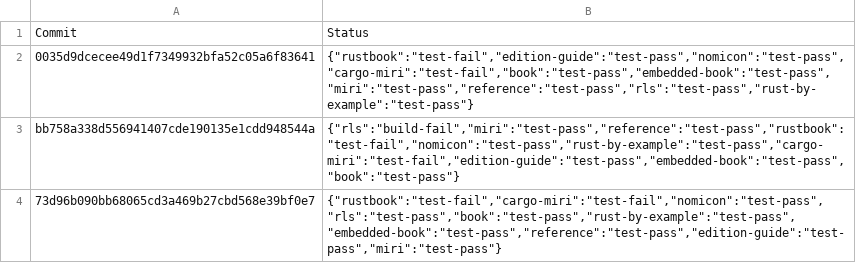
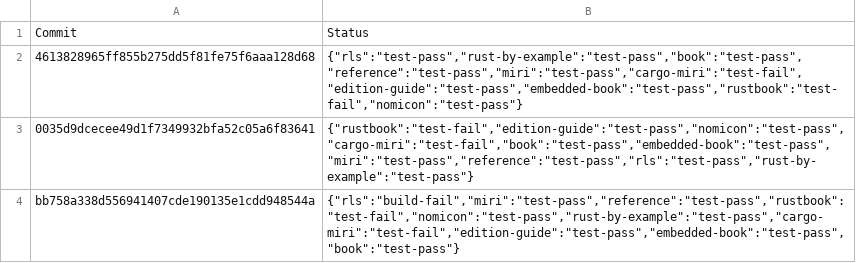
Before and after one commit to rust-lang-nursery/rust-toolstate, a TSV file: history/windows.tsv, drawn as a sheet; only a part is shown; the shorter side is filled out with more unchanged rows; the diff names each change by its address in the sheet, - before the commit and + after, or states it on an @@ line.

Commit message:
(windows CI update)

```diff
--- a/history/windows.tsv
+++ b/history/windows.tsv
+row 2: 4613828965ff855b275dd5f81fe75f6aaa128d68 | {"rls":"test-pass","rust-by-example":"test-pass","book":"test-pass","reference":"test-pass","miri":"test-pass","cargo-miri":"test-fail","edition-guide":"test-pass","embedded-book":"test-pass","rustbook":"test-fail","nomicon":"test-pass"}
```
